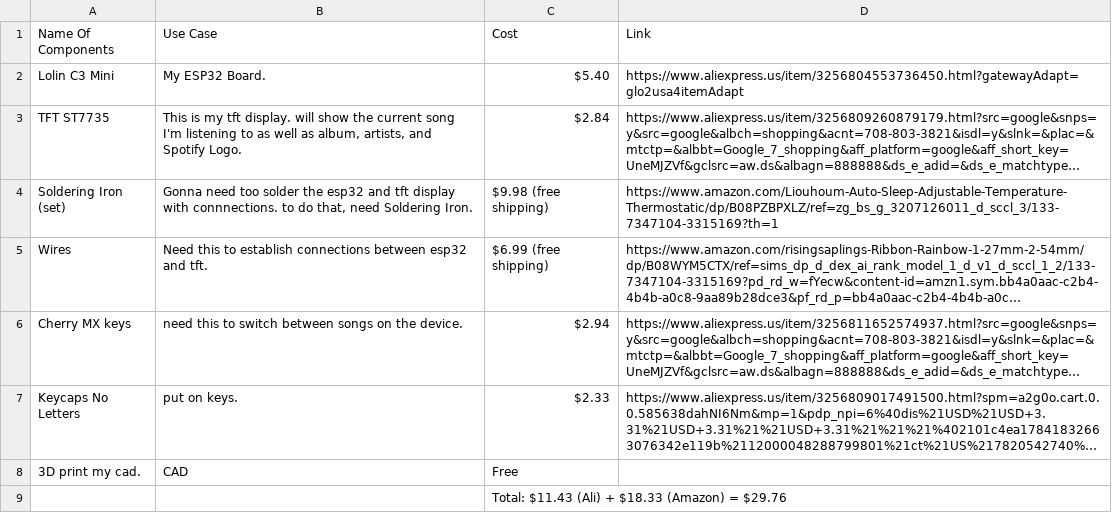
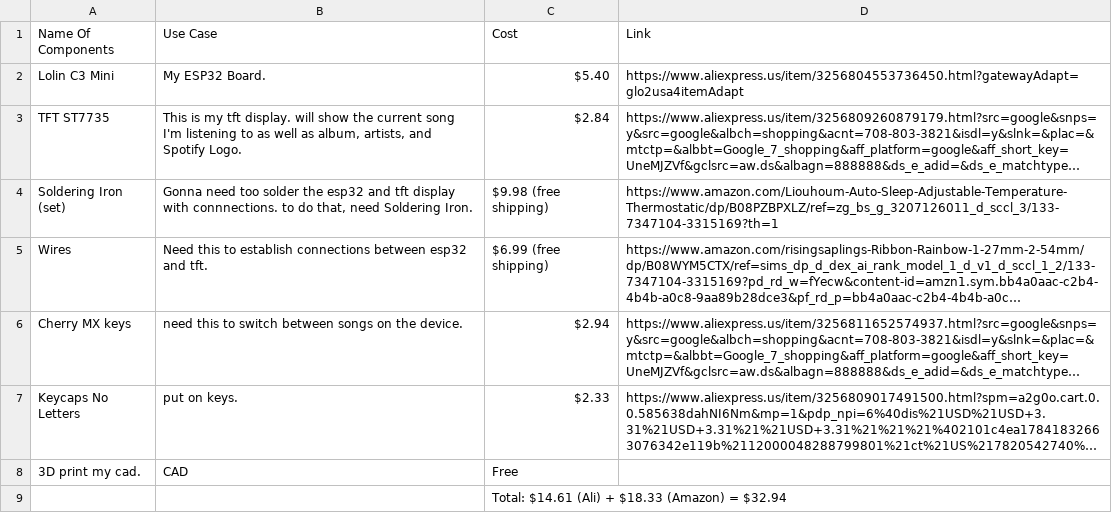
Before and after one commit to Luc215/SpotifySongPlayer, a CSV file: Spotify Player Purchase List - Purchase List.csv, drawn as a sheet; long unchanged cells end in …; the diff names each change by its address in the sheet, - before the commit and + after, or states it on an @@ line.

Commit message:
Revised BOM total
Updated purchase list with new entries and corrected totals.

```diff
--- a/Spotify Player Purchase List - Purchase List.csv
+++ b/Spotify Player Purchase List - Purchase List.csv
-C9 (Cost): Total: $11.43 (Ali) + $18.33 (Amazon) = $29.76
+C9 (Cost): Total: $14.61 (Ali) + $18.33 (Amazon) = $32.94
```
